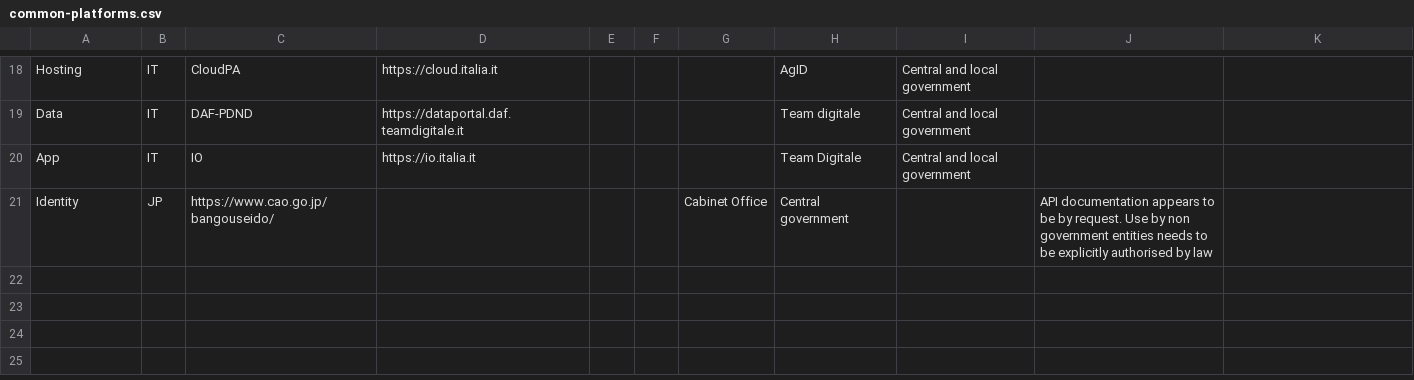
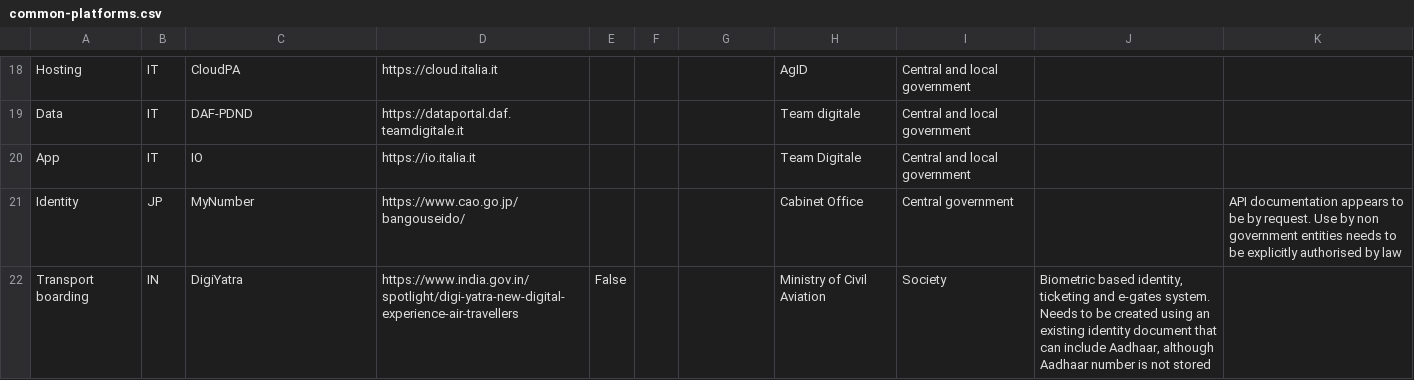
Before and after one commit to platformland/government-common-platforms, a CSV file: data/common-platforms.csv, drawn as a sheet; only a part is shown, gaps mark what is left out.

Commit message:
Update common-platforms.csv

```diff
--- a/data/common-platforms.csv
+++ b/data/common-platforms.csv
@@ -20,2 +20,3 @@ Data,IT,DAF-PDND,https://dataportal.daf.teamdigitale.it,,,,Team digitale,Central
 App,IT,IO,https://io.italia.it,,,,Team Digitale,Central and local government,,
-Identity,JP,https://www.cao.go.jp/bangouseido/,,,,Cabinet Office,Central government,,"API documentation appears to be by request. Use by non government entities needs to be explicitly authorised by law"
+Identity,JP,MyNumber,https://www.cao.go.jp/bangouseido/,,,,Cabinet Office,Central government,,"API documentation appears to be by request. Use by non government entities needs to be explicitly authorised by law"
+Transport boarding,IN,DigiYatra, https://www.india.gov.in/spotlight/digi-yatra-new-digital-experience-air-travellers,False,,,Ministry of Civil Aviation,Society,"Biometric based identity, ticketing and e-gates system. Needs to be created using an existing identity document that can include Aadhaar, although Aadhaar number is not stored"
```
